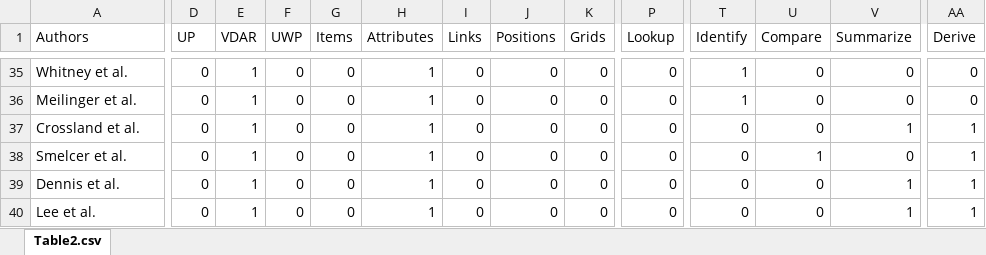
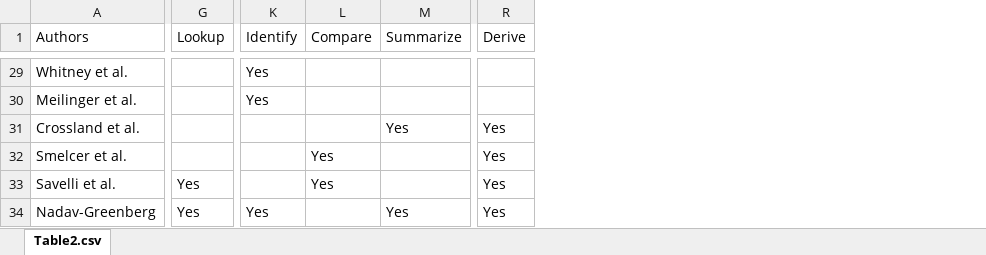
Before and after one commit to sccastro/shiny-server, an Excel workbook: VisDecisionReview/Table2.xlsx, sheet Table2.csv, drawn as a sheet; only a part is shown, gaps mark what is left out; values as stored, in another font and other column widths than the file's, no borders; removed rows and columns are numbered as before the commit, all else as after; rows hold the shown columns only; the diff covers the shown part only; the diff names each change by its address in the sheet, - before the commit and + after, or states it on an @@ line.

```diff
--- a/VisDecisionReview/Table2.xlsx (sheet Table2.csv)
+++ b/VisDecisionReview/Table2.xlsx (sheet Table2.csv)
-column D (UP), rows 35-38: all 0
-column E (VDAR), rows 35-38: all 1
-column F (UWP), rows 35-38: all 0
-column G (Items), rows 35-38: all 0
-column H (Attributes), rows 35-38: all 1
-column I (Links), rows 35-38: all 0
-column J (Positions), rows 35-38: all 0
-column K (Grids), rows 35-38: all 0
-G29:G32 (Lookup): 0
+G29:G32 (Lookup): (empty)
-K29:K30 (Identify): 1
+K29:K30 (Identify): Yes
-L29:L31 (Compare): 0
+L29:L31 (Compare): (empty)
-M29:M30 (Summarize): 0
+M29:M30 (Summarize): (empty)
-R29:R30 (Derive): 0
+R29:R30 (Derive): (empty)
-K31:K32 (Identify): 0
+K31:K32 (Identify): (empty)
-M31 (Summarize): 1
+M31 (Summarize): Yes
-R31:R32 (Derive): 1
+R31:R32 (Derive): Yes
-L32 (Compare): 1
+L32 (Compare): Yes
-M32 (Summarize): 0
+M32 (Summarize): (empty)
-row 39: Dennis et al. | 0 | 1 | 0 | 0 | 1 | 0 | 0 | 0 | 0 | 0 | 0 | 1 | 1
-row 40: Lee et al. | 0 | 1 | 0 | 0 | 1 | 0 | 0 | 0 | 0 | 0 | 0 | 1 | 1
+row 33: Savelli et al. | Yes |  | Yes |  | Yes
+row 34: Nadav-Greenberg | Yes | Yes |  | Yes | Yes
```
Also changed, not shown: 30 added rows, 30 removed rows, 4 added columns, 5 removed columns and 189 edited cells elsewhere in this sheet, 3 other files.
